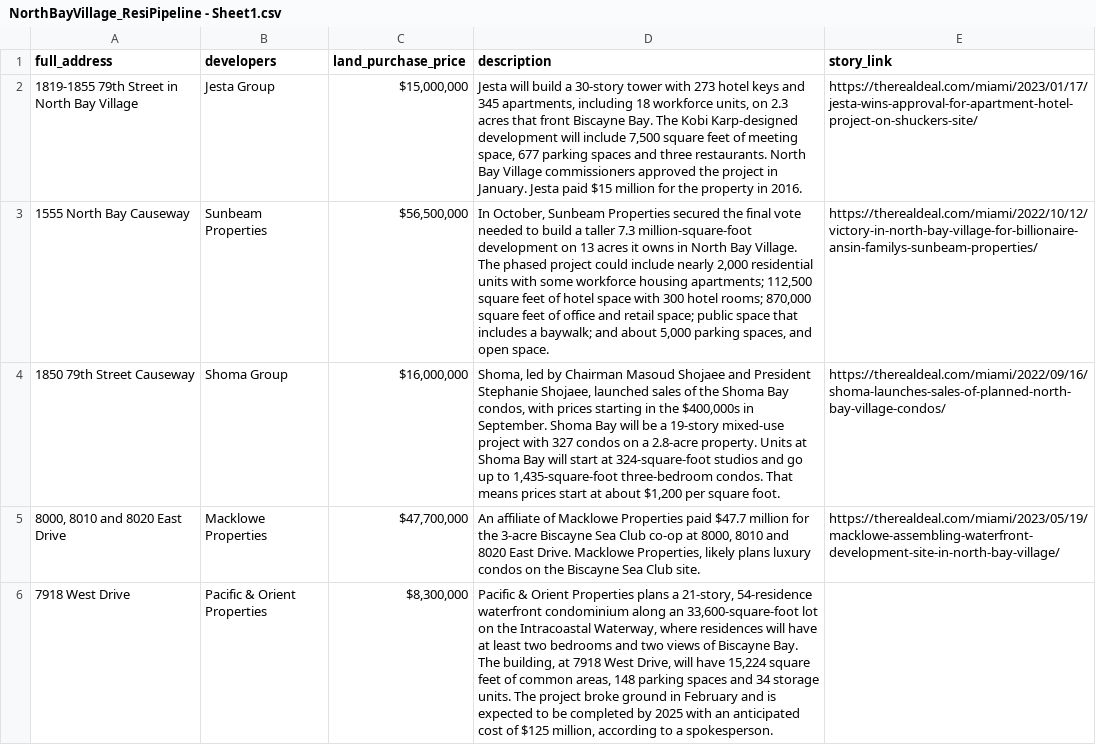
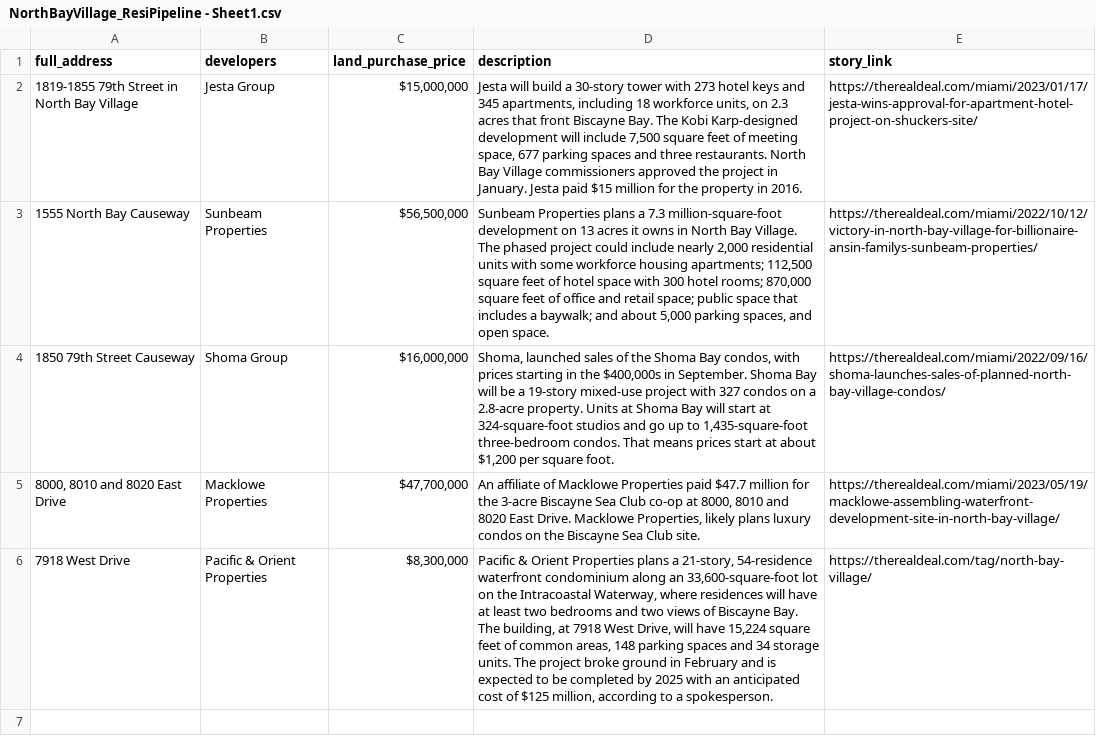
Before and after one commit to trd-digital/trd-news-interactive-maps, a CSV file: NorthBayVillage-development/NorthBayVillage_ResiPipeline - Sheet1.csv, drawn as a sheet; the diff names each change by its address in the sheet, - before the commit and + after, or states it on an @@ line.

```diff
--- a/NorthBayVillage-development/NorthBayVillage_ResiPipeline - Sheet1.csv
+++ b/NorthBayVillage-development/NorthBayVillage_ResiPipeline - Sheet1.csv
-D3 (description): In October, Sunbeam Properties secured the final vote needed to build a taller 7.3 million-square-foot…
+D3 (description): Sunbeam Properties plans a 7.3 million-square-foot…
-D4 (description): Shoma, led by Chairman Masoud Shojaee and President Stephanie Shojaee, launched sales…
+D4 (description): Shoma, launched sales…
-E6 (story_link): (empty)
+E6 (story_link): https://therealdeal.com/tag/north-bay-village/
```
Also changed, not shown: 5 other files.
